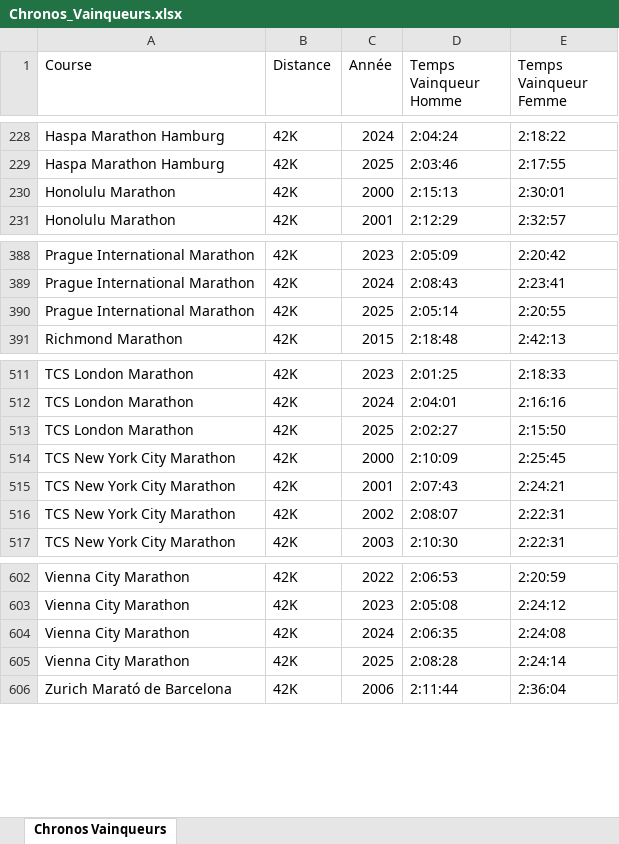
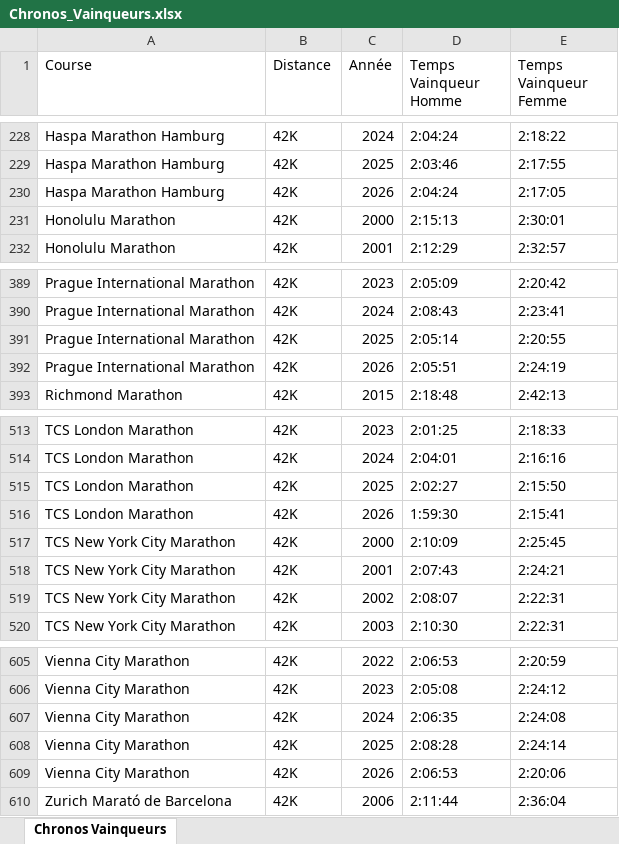
Before and after one commit to mathbrn/datapace-dashboard, an Excel workbook: Chronos_Vainqueurs.xlsx, sheet Chronos Vainqueurs, drawn as a sheet; only a part is shown, gaps mark what is left out; values as stored, in another font and other column widths than the file's, no cell formats; the diff names each change by its address in the sheet, - before the commit and + after, or states it on an @@ line.

```diff
--- a/Chronos_Vainqueurs.xlsx (sheet Chronos Vainqueurs)
+++ b/Chronos_Vainqueurs.xlsx (sheet Chronos Vainqueurs)
+row 230: Haspa Marathon Hamburg | 42K | 2026 | 2:04:24 | 2:17:05
+row 392: Prague International Marathon | 42K | 2026 | 2:05:51 | 2:24:19
+row 516: TCS London Marathon | 42K | 2026 | 1:59:30 | 2:15:41
+row 609: Vienna City Marathon | 42K | 2026 | 2:06:53 | 2:20:06
```
Also changed, not shown: cell formats, Suivi_Finishers_Monde_10k_-_21k_-_42k_HISTORIQUE.xlsx, 5 other files.
